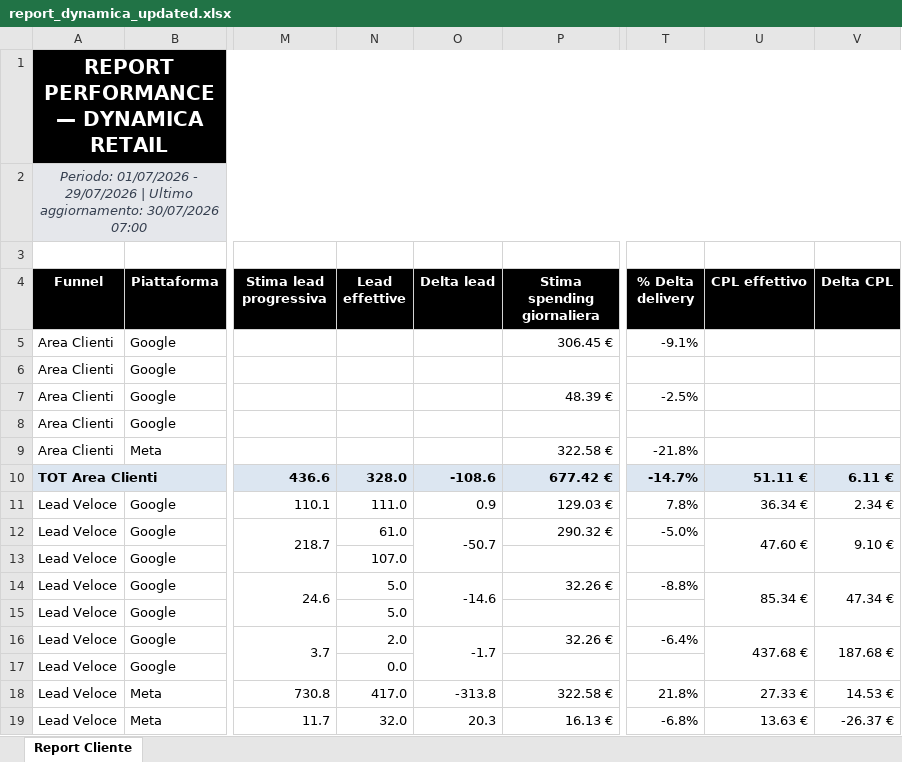
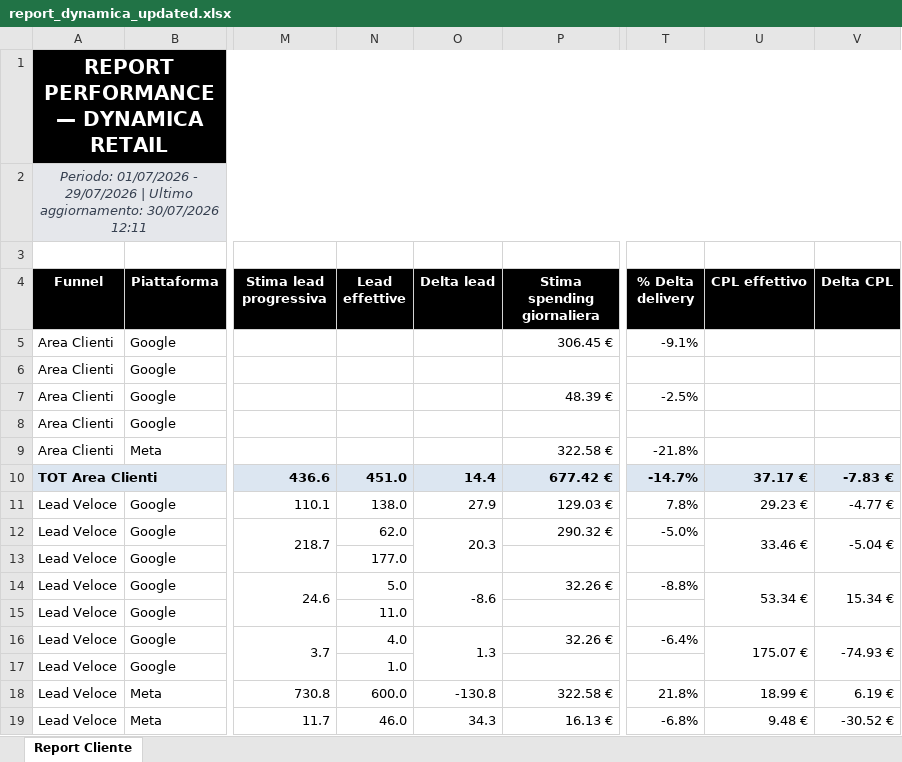
Before and after one commit to andreafallavollita5-cmyk/dynamica-dashboard, an Excel workbook: exports/report_dynamica_updated.xlsx, sheet Report Cliente, drawn as a sheet; only a part is shown, gaps mark what is left out; values as stored, in another font and other column widths than the file's, no borders; conditional formats not drawn; the diff covers the shown part only; the diff names each change by its address in the sheet, - before the commit and + after, or states it on an @@ line.

Commit message:
Aggiornamento lead CRM al 2026-07-29

```diff
--- a/exports/report_dynamica_updated.xlsx (sheet Report Cliente)
+++ b/exports/report_dynamica_updated.xlsx (sheet Report Cliente)
-A2 (Funnel): …aggiornamento: 30/07/2026 07:00
+A2 (Funnel): …aggiornamento: 30/07/2026 12:11
-N10 (Lead effettive): 328.0
+N10 (Lead effettive): 451.0
-O10 (Delta lead): -108.6
+O10 (Delta lead): 14.4
-U10 (CPL effettivo): 51.11 €
+U10 (CPL effettivo): 37.17 €
-V10 (Delta CPL): 6.11 €
+V10 (Delta CPL): -7.83 €
-N11 (Lead effettive): 111.0
+N11 (Lead effettive): 138.0
-O11 (Delta lead): 0.9
+O11 (Delta lead): 27.9
-U11 (CPL effettivo): 36.34 €
+U11 (CPL effettivo): 29.23 €
-V11 (Delta CPL): 2.34 €
+V11 (Delta CPL): -4.77 €
-N12 (Lead effettive): 61.0
+N12 (Lead effettive): 62.0
-O12 (Delta lead): -50.7
+O12 (Delta lead): 20.3
-U12 (CPL effettivo): 47.60 €
+U12 (CPL effettivo): 33.46 €
-V12 (Delta CPL): 9.10 €
+V12 (Delta CPL): -5.04 €
-N13 (Lead effettive): 107.0
+N13 (Lead effettive): 177.0
-O14 (Delta lead): -14.6
+O14 (Delta lead): -8.6
-U14 (CPL effettivo): 85.34 €
+U14 (CPL effettivo): 53.34 €
-V14 (Delta CPL): 47.34 €
+V14 (Delta CPL): 15.34 €
-N15 (Lead effettive): 5.0
+N15 (Lead effettive): 11.0
-N16 (Lead effettive): 2.0
+N16 (Lead effettive): 4.0
-O16 (Delta lead): -1.7
+O16 (Delta lead): 1.3
-U16 (CPL effettivo): 437.68 €
+U16 (CPL effettivo): 175.07 €
-V16 (Delta CPL): 187.68 €
+V16 (Delta CPL): -74.93 €
-N17 (Lead effettive): 0.0
+N17 (Lead effettive): 1.0
-N18 (Lead effettive): 417.0
+N18 (Lead effettive): 600.0
-O18 (Delta lead): -313.8
+O18 (Delta lead): -130.8
-U18 (CPL effettivo): 27.33 €
+U18 (CPL effettivo): 18.99 €
-V18 (Delta CPL): 14.53 €
+V18 (Delta CPL): 6.19 €
-N19 (Lead effettive): 32.0
+N19 (Lead effettive): 46.0
-O19 (Delta lead): 20.3
+O19 (Delta lead): 34.3
-U19 (CPL effettivo): 13.63 €
+U19 (CPL effettivo): 9.48 €
-V19 (Delta CPL): -26.37 €
+V19 (Delta CPL): -30.52 €
```
Also changed, not shown: 51 edited cells elsewhere in this sheet, 3 other files.
